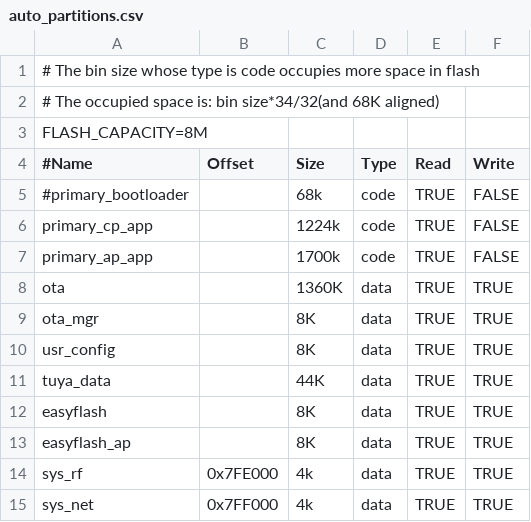
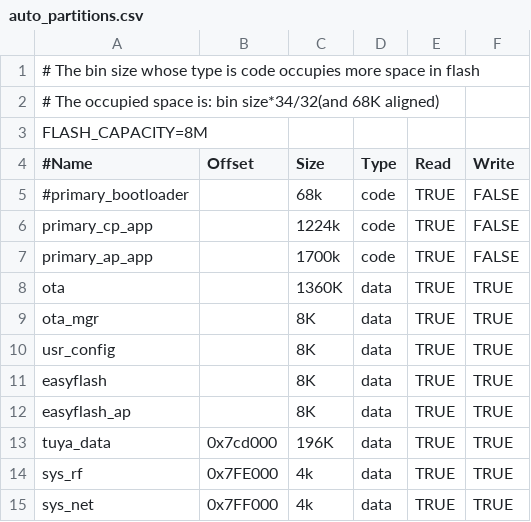
Before and after one commit to tuya/TuyaOpen-T9, a CSV file: t9_os/projects/tuya_app/partitions/bk7259/auto_partitions.csv, drawn as a sheet; removed rows and columns are numbered as before the commit, all else as after; the diff names each change by its address in the sheet, - before the commit and + after, or states it on an @@ line.

```diff
--- a/t9_os/projects/tuya_app/partitions/bk7259/auto_partitions.csv
+++ b/t9_os/projects/tuya_app/partitions/bk7259/auto_partitions.csv
-row 11: tuya_data |  | 44K | data | TRUE | TRUE
+row 13: tuya_data | 0x7cd000 | 196K | data | TRUE | TRUE
```
Also changed, not shown: 23 other files.
